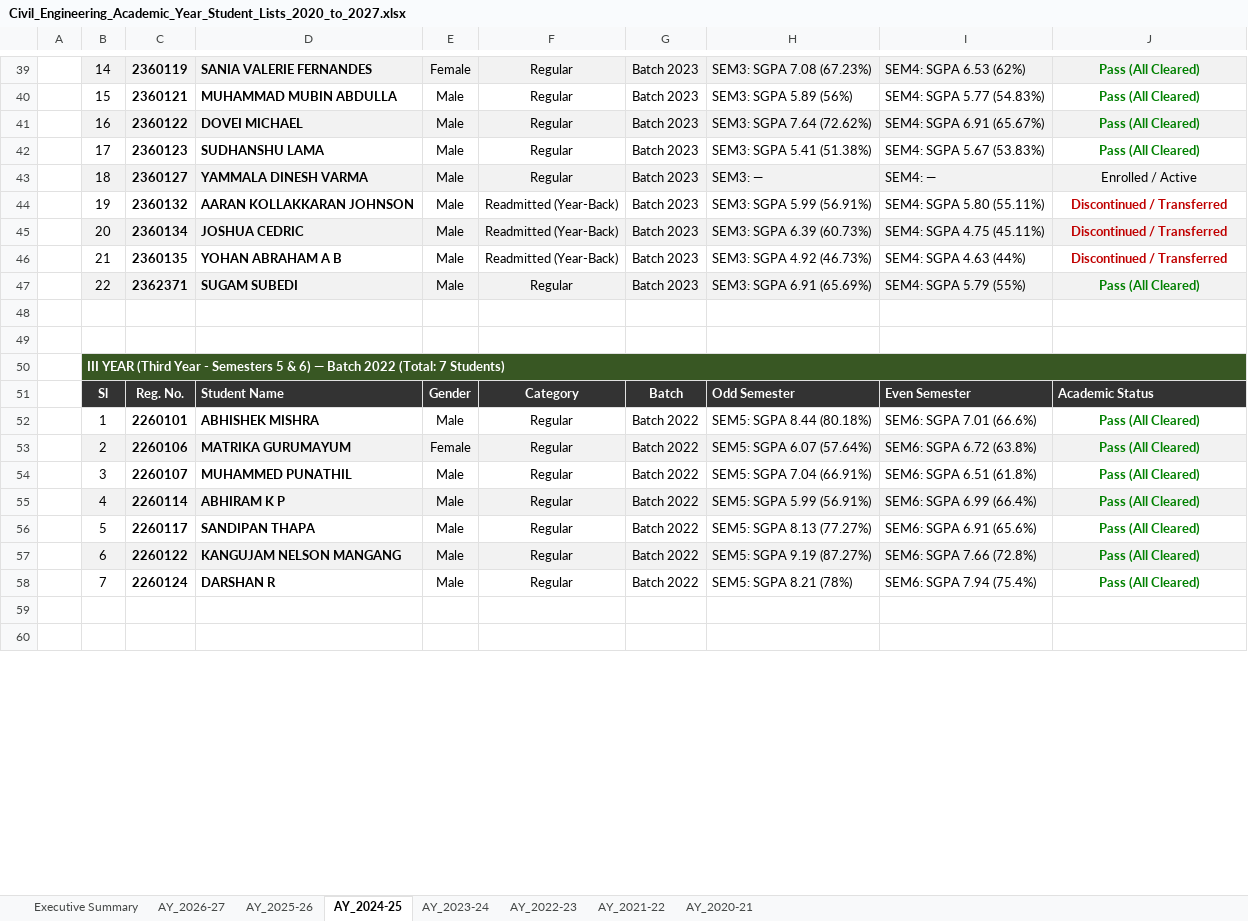
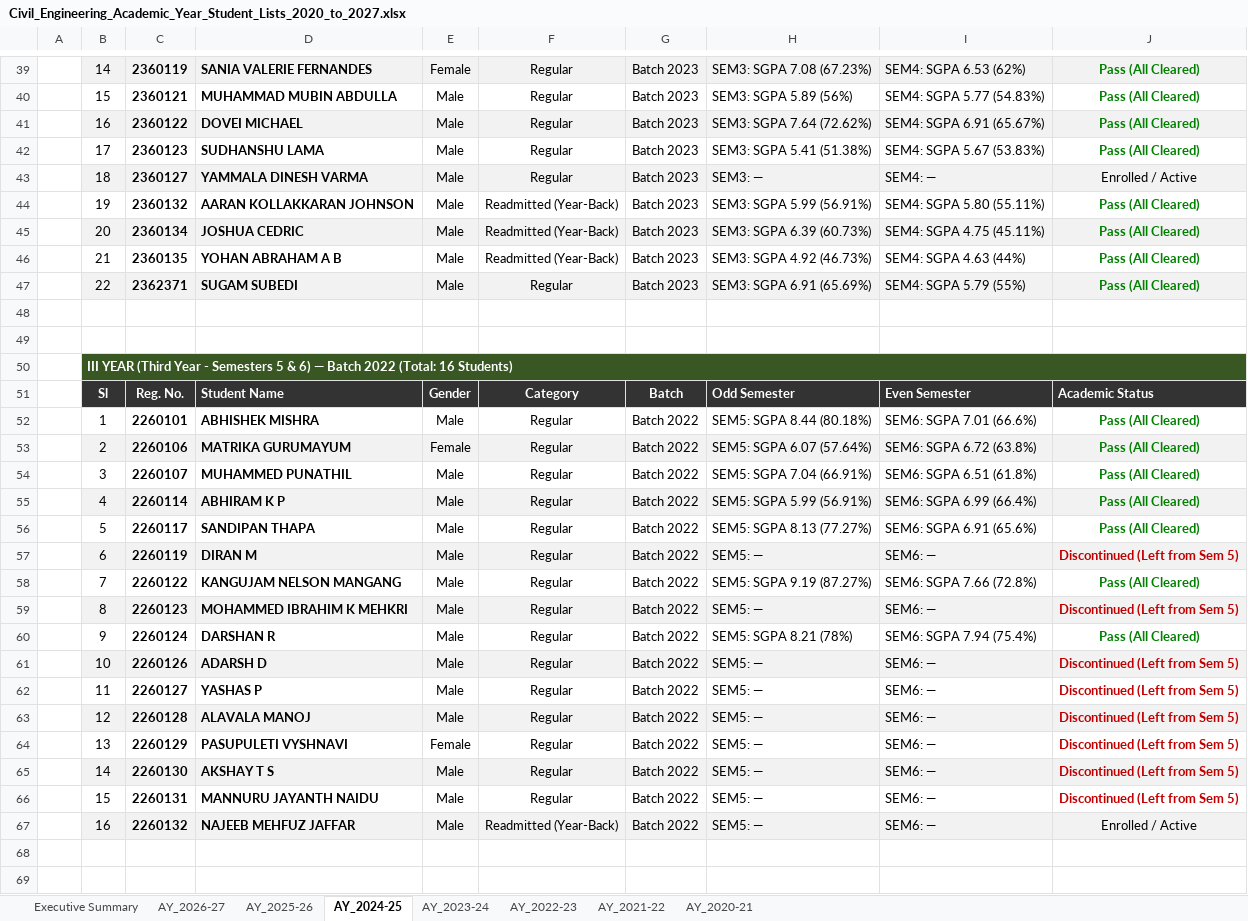
Before and after one commit to PradhanArpan/NBA_StudentProgression, an Excel workbook: Civil_Engineering_Academic_Year_Student_Lists_2020_to_2027.xlsx, sheet AY_2024-25, drawn as a sheet; only a part is shown, gaps mark what is left out; values as stored, in another font and other column widths than the file's, no borders; addresses are those after the commit; the diff names each change by its address in the sheet, - before the commit and + after, or states it on an @@ line.

Commit message:
feat: Add progression status & year-back lineage manager in student modal and enforce junior batch transfer logic

```diff
--- a/Civil_Engineering_Academic_Year_Student_Lists_2020_to_2027.xlsx (sheet AY_2024-25)
+++ b/Civil_Engineering_Academic_Year_Student_Lists_2020_to_2027.xlsx (sheet AY_2024-25)
-J44:J46: Discontinued / Transferred
+J44:J46: Pass (All Cleared)
-J44:J46 text colour: #C00000
+J44:J46 text colour: #008000
-B50: …2022 (Total: 7 Students)
+B50: …2022 (Total: 16 Students)
+row 57:  | 6 | 2260119 | DIRAN M | Male | Regular | Batch 2022 | SEM5: — | SEM6: — | Discontinued (Left from Sem 5)
-B58: 6
+B58: 7
-B58:J58 fill: #F2F2F2
+B58:J58 fill: none
+row 59:  | 8 | 2260123 | MOHAMMED IBRAHIM K MEHKRI | Male | Regular | Batch 2022 | SEM5: — | SEM6: — | Discontinued (Left from Sem 5)
-B60: 7
+B60: 9
+row 61:  | 10 | 2260126 | ADARSH D | Male | Regular | Batch 2022 | SEM5: — | SEM6: — | Discontinued (Left from Sem 5)
+row 62:  | 11 | 2260127 | YASHAS P | Male | Regular | Batch 2022 | SEM5: — | SEM6: — | Discontinued (Left from Sem 5)
+row 63:  | 12 | 2260128 | ALAVALA MANOJ | Male | Regular | Batch 2022 | SEM5: — | SEM6: — | Discontinued (Left from Sem 5)
+row 64:  | 13 | 2260129 | PASUPULETI VYSHNAVI | Female | Regular | Batch 2022 | SEM5: — | SEM6: — | Discontinued (Left from Sem 5)
+row 65:  | 14 | 2260130 | AKSHAY T S | Male | Regular | Batch 2022 | SEM5: — | SEM6: — | Discontinued (Left from Sem 5)
+row 66:  | 15 | 2260131 | MANNURU JAYANTH NAIDU | Male | Regular | Batch 2022 | SEM5: — | SEM6: — | Discontinued (Left from Sem 5)
+row 67:  | 16 | 2260132 | NAJEEB MEHFUZ JAFFAR | Male | Readmitted (Year-Back) | Batch 2022 | SEM5: — | SEM6: — | Enrolled / Active
```
Also changed, not shown: sheet AY_2023-24, sheet AY_2025-26, sheet AY_2022-23, sheet AY_2026-27, sheet Executive Summary, sheet AY_2021-22, 1 more sheet, public/Civil_Engineering_Academic_Year_Student_Lists_2020_to_2027.xlsx, 2 other files.
